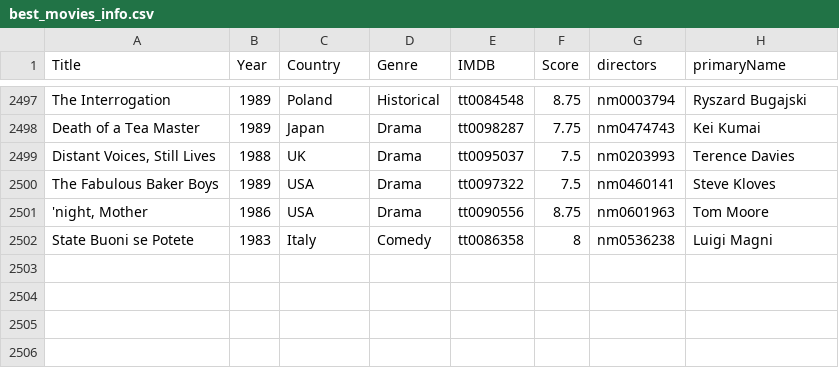
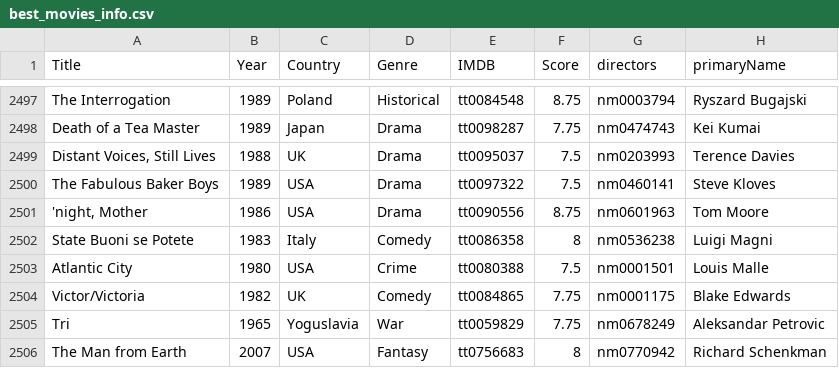
Before and after one commit to jpneto/movies, a CSV file: movies/best_movies_info.csv, drawn as a sheet; only a part is shown, gaps mark what is left out.

```diff
--- a/movies/best_movies_info.csv
+++ b/movies/best_movies_info.csv
@@ -2502 +2502,5 @@ The Fabulous Baker Boys;1989;USA;Drama;tt0097322;7.5;nm0460141;Steve Kloves
 State Buoni se Potete;1983;Italy;Comedy;tt0086358;8;nm0536238;Luigi Magni
+Atlantic City;1980;USA;Crime;tt0080388;7.5;nm0001501;Louis Malle
+Victor/Victoria;1982;UK;Comedy;tt0084865;7.75;nm0001175;Blake Edwards
+Tri;1965;Yoguslavia;War;tt0059829;7.75;nm0678249;Aleksandar Petrovic
+The Man from Earth;2007;USA;Fantasy;tt0756683;8;nm0770942;Richard Schenkman
```
Also changed, not shown: movies/ratings.csv.
